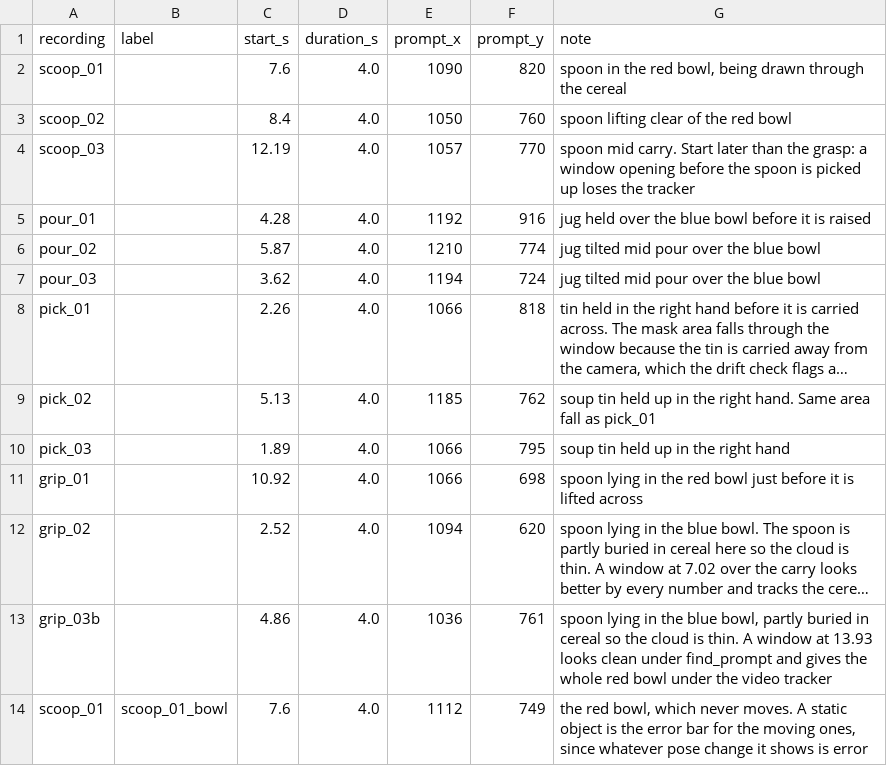
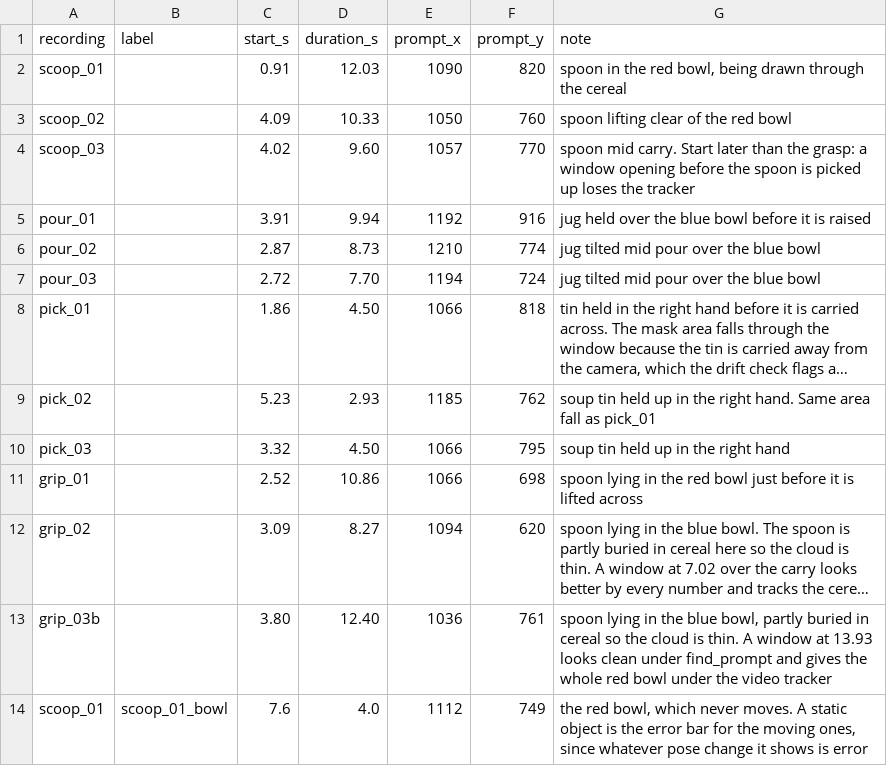
Before and after one commit to Rinzler007/Meta-Aria-Gen-2-Robotics, a CSV file: tools/object_runs.csv, drawn as a sheet; long unchanged cells end in …; the diff names each change by its address in the sheet, - before the commit and + after, or states it on an @@ line.

```diff
--- a/tools/object_runs.csv
+++ b/tools/object_runs.csv
-C2 (start_s): 7.6
+C2 (start_s): 0.91
-D2 (duration_s): 4.0
+D2 (duration_s): 12.03
-C3 (start_s): 8.4
+C3 (start_s): 4.09
-D3 (duration_s): 4.0
+D3 (duration_s): 10.33
-C4 (start_s): 12.19
+C4 (start_s): 4.02
-D4 (duration_s): 4.0
+D4 (duration_s): 9.60
-C5 (start_s): 4.28
+C5 (start_s): 3.91
-D5 (duration_s): 4.0
+D5 (duration_s): 9.94
-C6 (start_s): 5.87
+C6 (start_s): 2.87
-D6 (duration_s): 4.0
+D6 (duration_s): 8.73
-C7 (start_s): 3.62
+C7 (start_s): 2.72
-D7 (duration_s): 4.0
+D7 (duration_s): 7.70
-C8 (start_s): 2.26
+C8 (start_s): 1.86
-D8 (duration_s): 4.0
+D8 (duration_s): 4.50
-C9 (start_s): 5.13
+C9 (start_s): 5.23
-D9 (duration_s): 4.0
+D9 (duration_s): 2.93
-C10 (start_s): 1.89
+C10 (start_s): 3.32
-D10 (duration_s): 4.0
+D10 (duration_s): 4.50
-C11 (start_s): 10.92
+C11 (start_s): 2.52
-D11 (duration_s): 4.0
+D11 (duration_s): 10.86
-C12 (start_s): 2.52
+C12 (start_s): 3.09
-D12 (duration_s): 4.0
+D12 (duration_s): 8.27
-C13 (start_s): 4.86
+C13 (start_s): 3.80
-D13 (duration_s): 4.0
+D13 (duration_s): 12.40
```
Also changed, not shown: 1 other file.
